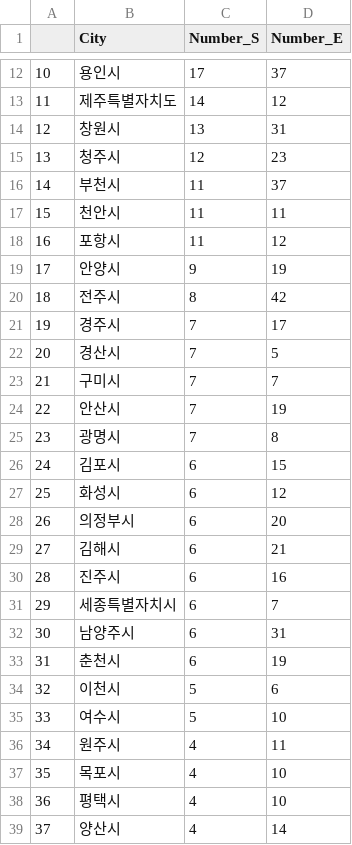
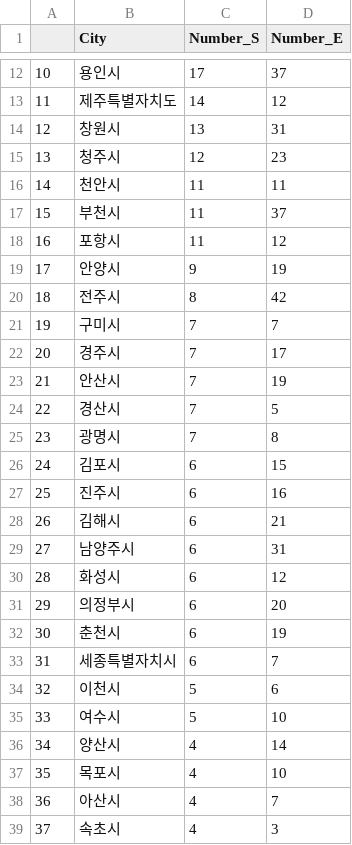
Before and after one commit to jyy4818/MgtDatabase2018, a CSV file: 경데베/기말 분석/sb_ed.csv, drawn as a sheet; only a part is shown, gaps mark what is left out; the diff covers the shown part only.

```diff
--- a/경데베/기말 분석/sb_ed.csv
+++ b/경데베/기말 분석/sb_ed.csv
@@ -15,4 +15,4 @@
 13,청주시,12,23
-14,부천시,11,37
-15,천안시,11,11
+14,천안시,11,11
+15,부천시,11,37
 16,포항시,11,12
@@ -20,20 +20,20 @@
 18,전주시,8,42
-19,경주시,7,17
-20,경산시,7,5
-21,구미시,7,7
-22,안산시,7,19
+19,구미시,7,7
+20,경주시,7,17
+21,안산시,7,19
+22,경산시,7,5
 23,광명시,7,8
 24,김포시,6,15
-25,화성시,6,12
-26,의정부시,6,20
-27,김해시,6,21
-28,진주시,6,16
-29,세종특별자치시,6,7
-30,남양주시,6,31
-31,춘천시,6,19
+25,진주시,6,16
+26,김해시,6,21
+27,남양주시,6,31
+28,화성시,6,12
+29,의정부시,6,20
+30,춘천시,6,19
+31,세종특별자치시,6,7
 32,이천시,5,6
 33,여수시,5,10
-34,원주시,4,11
+34,양산시,4,14
 35,목포시,4,10
-36,평택시,4,10
-37,양산시,4,14
+36,아산시,4,7
+37,속초시,4,3
```
Also changed, not shown: 58 edited cells elsewhere in this file, 4 other files.
